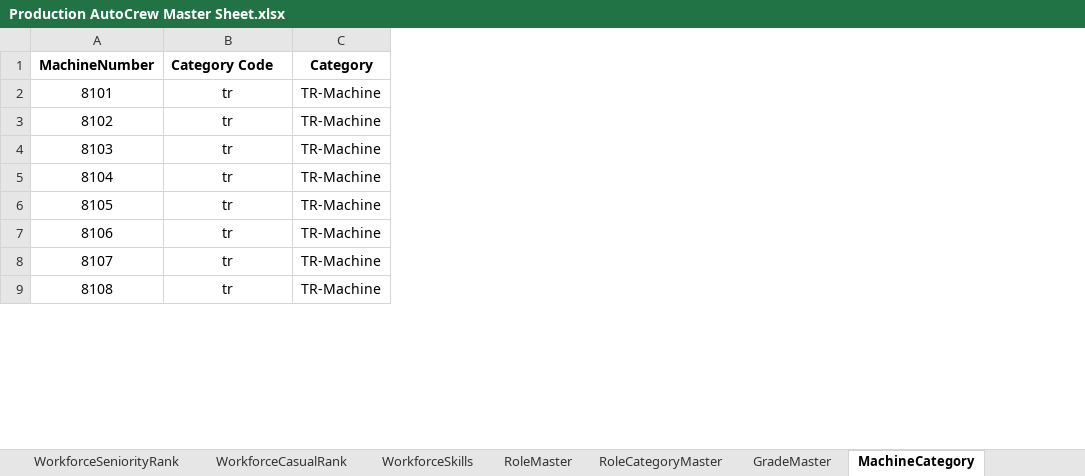
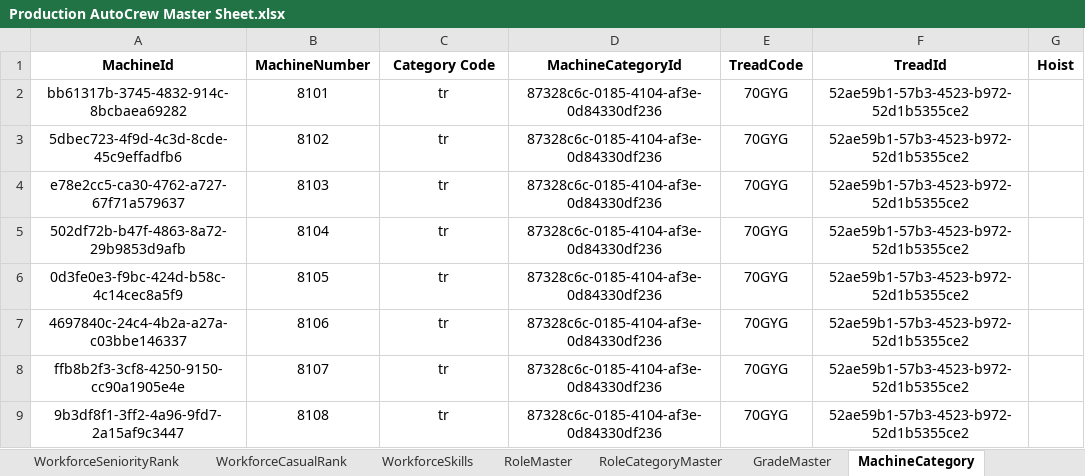
Before and after one commit to ScriptedPranav/data-migrator, an Excel workbook: data/Production AutoCrew Master Sheet.xlsx, sheet MachineCategory, drawn as a sheet; only a part is shown; values as stored, in another font and other column widths than the file's, no borders; charts and pictures not drawn; removed rows and columns are numbered as before the commit, all else as after; the diff names each change by its address in the sheet, - before the commit and + after, or states it on an @@ line.

```diff
--- a/data/Production AutoCrew Master Sheet.xlsx (sheet MachineCategory)
+++ b/data/Production AutoCrew Master Sheet.xlsx (sheet MachineCategory)
+column A (MachineId), rows 2-9: bb61317b-3745-4832-914c-8bcbaea69282 | 5dbec723-4f9d-4c3d-8cde-45c9effadfb6 | e78e2cc5-ca30-4762-a727-67f71a579637 | 502df72b-b47f-4863-8a72-29b9853d9afb | 0d3fe0e3-f9bc-424d-b58c-4c14cec8a5f9 | 4697840c-24c4-4b2a-a27a-c03bbe146337 | ffb8b2f3-3cf8-4250-9150-cc90a1905e4e | 9b3df8f1-3ff2-4a96-9fd7-2a15af9c3447
-column C (Category), rows 2-9: all TR-Machine
+column D (MachineCategoryId), rows 2-9: all 87328c6c-0185-4104-af3e-0d84330df236
+column E (TreadCode), rows 2-9: all 70GYG
+column F (TreadId), rows 2-9: all 52ae59b1-57b3-4523-b972-52d1b5355ce2
+column G (Hoist), empty
-C1 alignment: left
+C1 alignment: center
```
Also changed, not shown: sheet WorkforceDataOverview, sheet WorkforceSkills, sheet MachinePreference, sheet RoleMaster, sheet WorkforceRole, sheet TreadMaster, 6 more sheets, other sheet tabs, formulas that keep their value, 8 other files.
